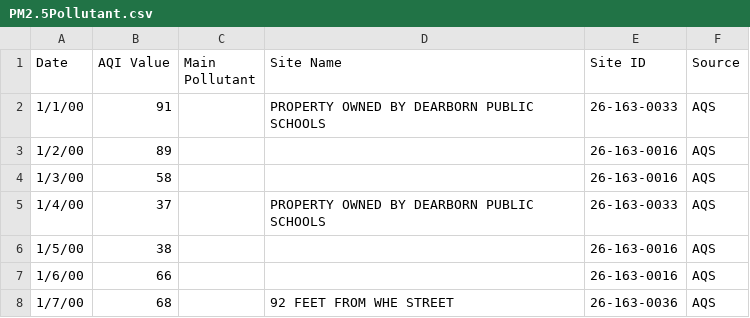
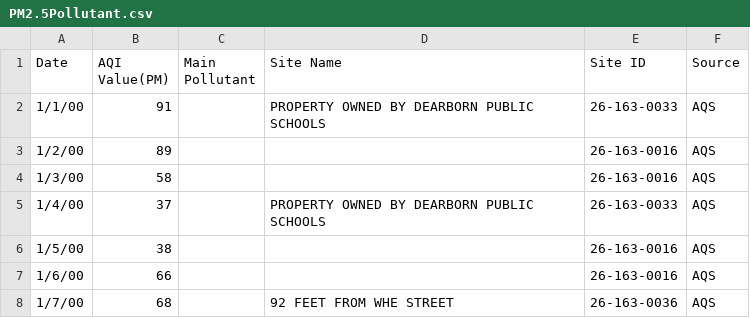
Before and after one commit to Minzheng4013/Final-Project-Data, a CSV file: PM2.5Pollutant.csv, drawn as a sheet; only a part is shown.

Commit message:
Update PM2.5Pollutant.csv

```diff
--- a/PM2.5Pollutant.csv
+++ b/PM2.5Pollutant.csv
@@ -1,2 +1,2 @@
-Date,AQI Value,Main Pollutant,Site Name,Site ID,Source
+Date,AQI Value(PM),Main Pollutant,Site Name,Site ID,Source
 1/1/00,91,,PROPERTY OWNED BY DEARBORN PUBLIC SCHOOLS,26-163-0033,AQS
```
